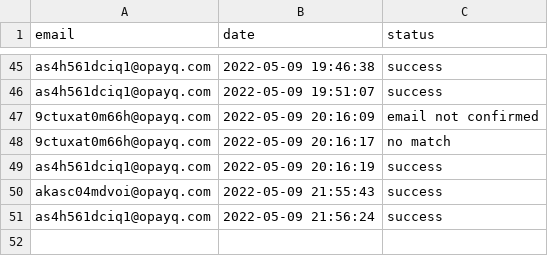
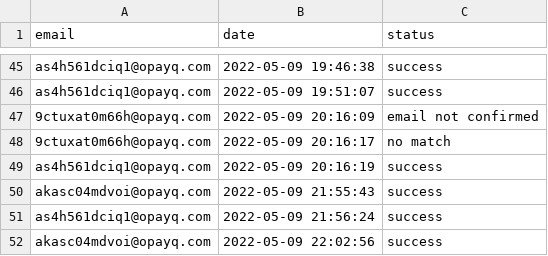
Before and after one commit to opixelum/KeyRace, a CSV file: logs/login_attempts.csv, drawn as a sheet; only a part is shown, gaps mark what is left out.

```diff
--- a/logs/login_attempts.csv
+++ b/logs/login_attempts.csv
@@ -51 +51,2 @@ akasc04mdvoi@opayq.com,2022-05-09 21:55:43,success
 as4h561dciq1@opayq.com,2022-05-09 21:56:24,success
+akasc04mdvoi@opayq.com,2022-05-09 22:02:56,success
```
Also changed, not shown: logs/page_visits.csv, 2 other files.
